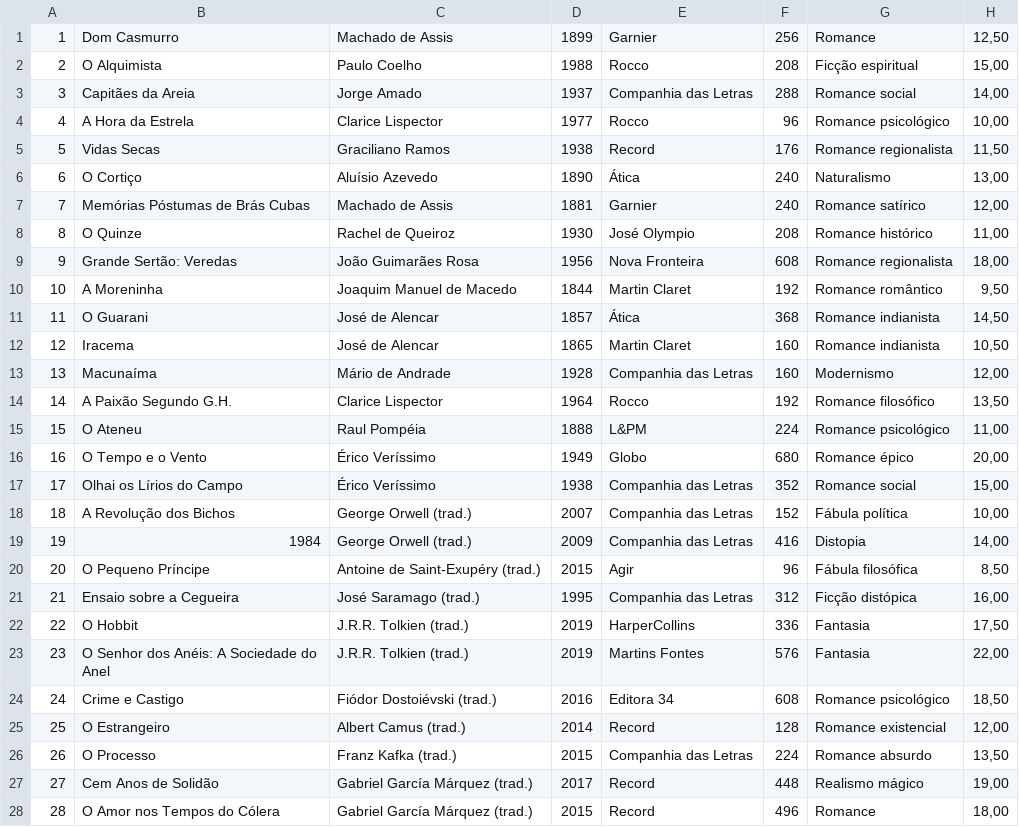
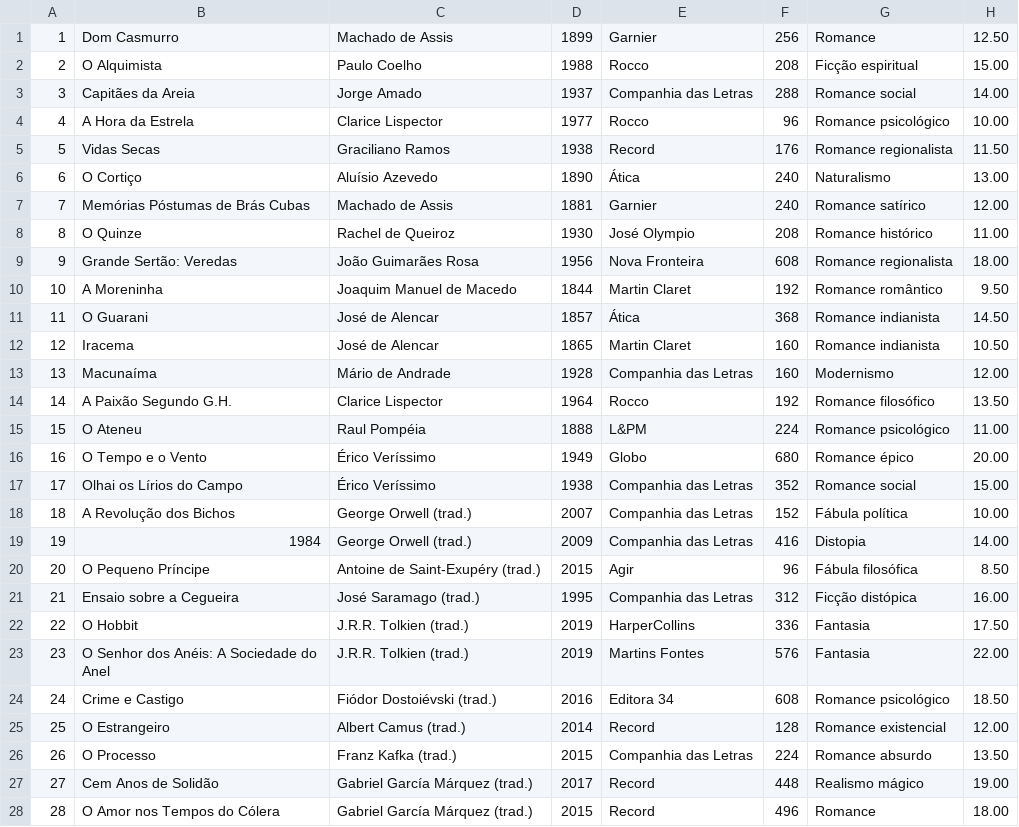
Before and after one commit to netoe1/unipampa-algoritmos, a CSV file: Trabalho01/fonte.csv, drawn as a sheet; only a part is shown; the diff covers the shown part only.

```diff
--- a/Trabalho01/fonte.csv
+++ b/Trabalho01/fonte.csv
@@ -1,28 +1,28 @@
-1;Dom Casmurro;Machado de Assis;1899;Garnier;256;Romance;12,50
-2;O Alquimista;Paulo Coelho;1988;Rocco;208;Ficção espiritual;15,00
-3;Capitães da Areia;Jorge Amado;1937;Companhia das Letras;288;Romance social;14,00
-4;A Hora da Estrela;Clarice Lispector;1977;Rocco;96;Romance psicológico;10,00
-5;Vidas Secas;Graciliano Ramos;1938;Record;176;Romance regionalista;11,50
-6;O Cortiço;Aluísio Azevedo;1890;Ática;240;Naturalismo;13,00
-7;Memórias Póstumas de Brás Cubas;Machado de Assis;1881;Garnier;240;Romance satírico;12,00
-8;O Quinze;Rachel de Queiroz;1930;José Olympio;208;Romance histórico;11,00
-9;Grande Sertão: Veredas;João Guimarães Rosa;1956;Nova Fronteira;608;Romance regionalista;18,00
-10;A Moreninha;Joaquim Manuel de Macedo;1844;Martin Claret;192;Romance romântico;9,50
-11;O Guarani;José de Alencar;1857;Ática;368;Romance indianista;14,50
-12;Iracema;José de Alencar;1865;Martin Claret;160;Romance indianista;10,50
-13;Macunaíma;Mário de Andrade;1928;Companhia das Letras;160;Modernismo;12,00
-14;A Paixão Segundo G.H.;Clarice Lispector;1964;Rocco;192;Romance filosófico;13,50
-15;O Ateneu;Raul Pompéia;1888;L&PM;224;Romance psicológico;11,00
-16;O Tempo e o Vento;Érico Veríssimo;1949;Globo;680;Romance épico;20,00
-17;Olhai os Lírios do Campo;Érico Veríssimo;1938;Companhia das Letras;352;Romance social;15,00
-18;A Revolução dos Bichos;George Orwell (trad.);2007;Companhia das Letras;152;Fábula política;10,00
-19;1984;George Orwell (trad.);2009;Companhia das Letras;416;Distopia;14,00
-20;O Pequeno Príncipe;Antoine de Saint-Exupéry (trad.);2015;Agir;96;Fábula filosófica;8,50
-21;Ensaio sobre a Cegueira;José Saramago (trad.);1995;Companhia das Letras;312;Ficção distópica;16,00
-22;O Hobbit;J.R.R. Tolkien (trad.);2019;HarperCollins;336;Fantasia;17,50
-23;O Senhor dos Anéis: A Sociedade do Anel;J.R.R. Tolkien (trad.);2019;Martins Fontes;576;Fantasia;22,00
-24;Crime e Castigo;Fiódor Dostoiévski (trad.);2016;Editora 34;608;Romance psicológico;18,50
-25;O Estrangeiro;Albert Camus (trad.);2014;Record;128;Romance existencial;12,00
-26;O Processo;Franz Kafka (trad.);2015;Companhia das Letras;224;Romance absurdo;13,50
-27;Cem Anos de Solidão;Gabriel García Márquez (trad.);2017;Record;448;Realismo mágico;19,00
-28;O Amor nos Tempos do Cólera;Gabriel García Márquez (trad.);2015;Record;496;Romance;18,00
+1;Dom Casmurro;Machado de Assis;1899;Garnier;256;Romance;12.50
+2;O Alquimista;Paulo Coelho;1988;Rocco;208;Ficção espiritual;15.00
+3;Capitães da Areia;Jorge Amado;1937;Companhia das Letras;288;Romance social;14.00
+4;A Hora da Estrela;Clarice Lispector;1977;Rocco;96;Romance psicológico;10.00
+5;Vidas Secas;Graciliano Ramos;1938;Record;176;Romance regionalista;11.50
+6;O Cortiço;Aluísio Azevedo;1890;Ática;240;Naturalismo;13.00
+7;Memórias Póstumas de Brás Cubas;Machado de Assis;1881;Garnier;240;Romance satírico;12.00
+8;O Quinze;Rachel de Queiroz;1930;José Olympio;208;Romance histórico;11.00
+9;Grande Sertão: Veredas;João Guimarães Rosa;1956;Nova Fronteira;608;Romance regionalista;18.00
+10;A Moreninha;Joaquim Manuel de Macedo;1844;Martin Claret;192;Romance romântico;9.50
+11;O Guarani;José de Alencar;1857;Ática;368;Romance indianista;14.50
+12;Iracema;José de Alencar;1865;Martin Claret;160;Romance indianista;10.50
+13;Macunaíma;Mário de Andrade;1928;Companhia das Letras;160;Modernismo;12.00
+14;A Paixão Segundo G.H.;Clarice Lispector;1964;Rocco;192;Romance filosófico;13.50
+15;O Ateneu;Raul Pompéia;1888;L&PM;224;Romance psicológico;11.00
+16;O Tempo e o Vento;Érico Veríssimo;1949;Globo;680;Romance épico;20.00
+17;Olhai os Lírios do Campo;Érico Veríssimo;1938;Companhia das Letras;352;Romance social;15.00
+18;A Revolução dos Bichos;George Orwell (trad.);2007;Companhia das Letras;152;Fábula política;10.00
+19;1984;George Orwell (trad.);2009;Companhia das Letras;416;Distopia;14.00
+20;O Pequeno Príncipe;Antoine de Saint-Exupéry (trad.);2015;Agir;96;Fábula filosófica;8.50
+21;Ensaio sobre a Cegueira;José Saramago (trad.);1995;Companhia das Letras;312;Ficção distópica;16.00
+22;O Hobbit;J.R.R. Tolkien (trad.);2019;HarperCollins;336;Fantasia;17.50
+23;O Senhor dos Anéis: A Sociedade do Anel;J.R.R. Tolkien (trad.);2019;Martins Fontes;576;Fantasia;22.00
+24;Crime e Castigo;Fiódor Dostoiévski (trad.);2016;Editora 34;608;Romance psicológico;18.50
+25;O Estrangeiro;Albert Camus (trad.);2014;Record;128;Romance existencial;12.00
+26;O Processo;Franz Kafka (trad.);2015;Companhia das Letras;224;Romance absurdo;13.50
+27;Cem Anos de Solidão;Gabriel García Márquez (trad.);2017;Record;448;Realismo mágico;19.00
+28;O Amor nos Tempos do Cólera;Gabriel García Márquez (trad.);2015;Record;496;Romance;18.00
```
Also changed, not shown: 22 edited cells elsewhere in this file, 3 other files.
